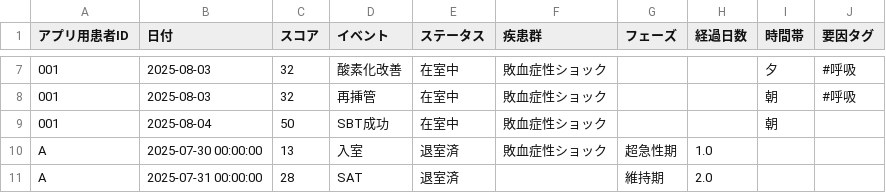
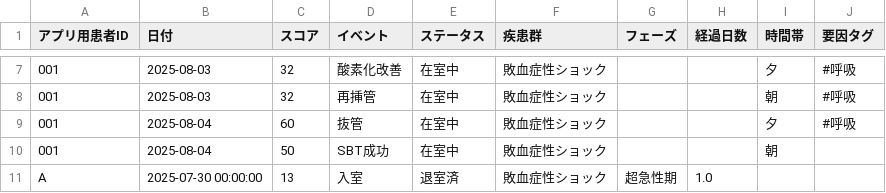
Before and after one commit to nayutanhimarin/kiseki-sheet-app, a CSV file: patient_data_hospital_a.csv, drawn as a sheet; only a part is shown, gaps mark what is left out; the shorter side is filled out with more unchanged rows.

```diff
--- a/patient_data_hospital_a.csv
+++ b/patient_data_hospital_a.csv
@@ -8,2 +8,3 @@
 001,2025-08-03,32,再挿管,在室中,敗血症性ショック,,,朝,#呼吸
+001,2025-08-04,60,抜管,在室中,敗血症性ショック,,,夕,#呼吸
 001,2025-08-04,50,SBT成功,在室中,敗血症性ショック,,,朝,
```
Also changed, not shown: 1 other file.
